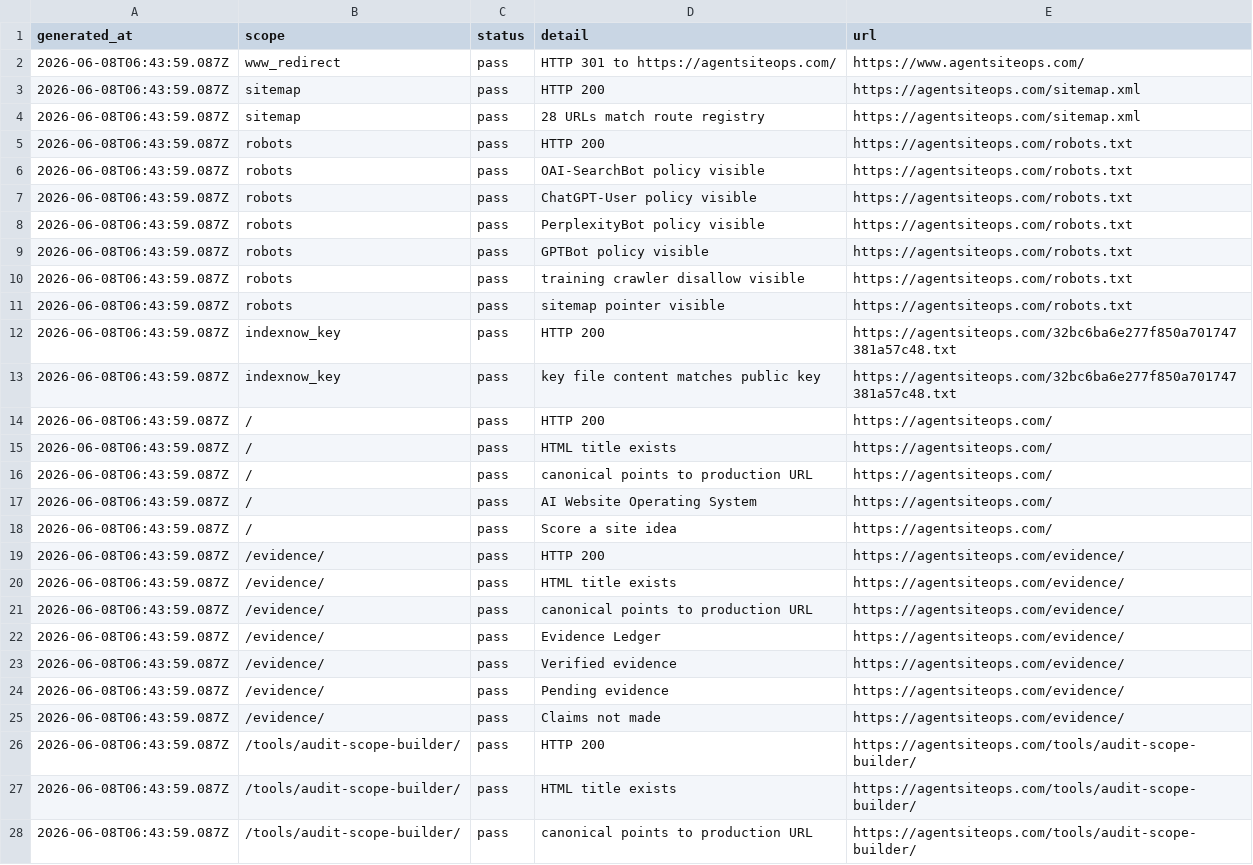
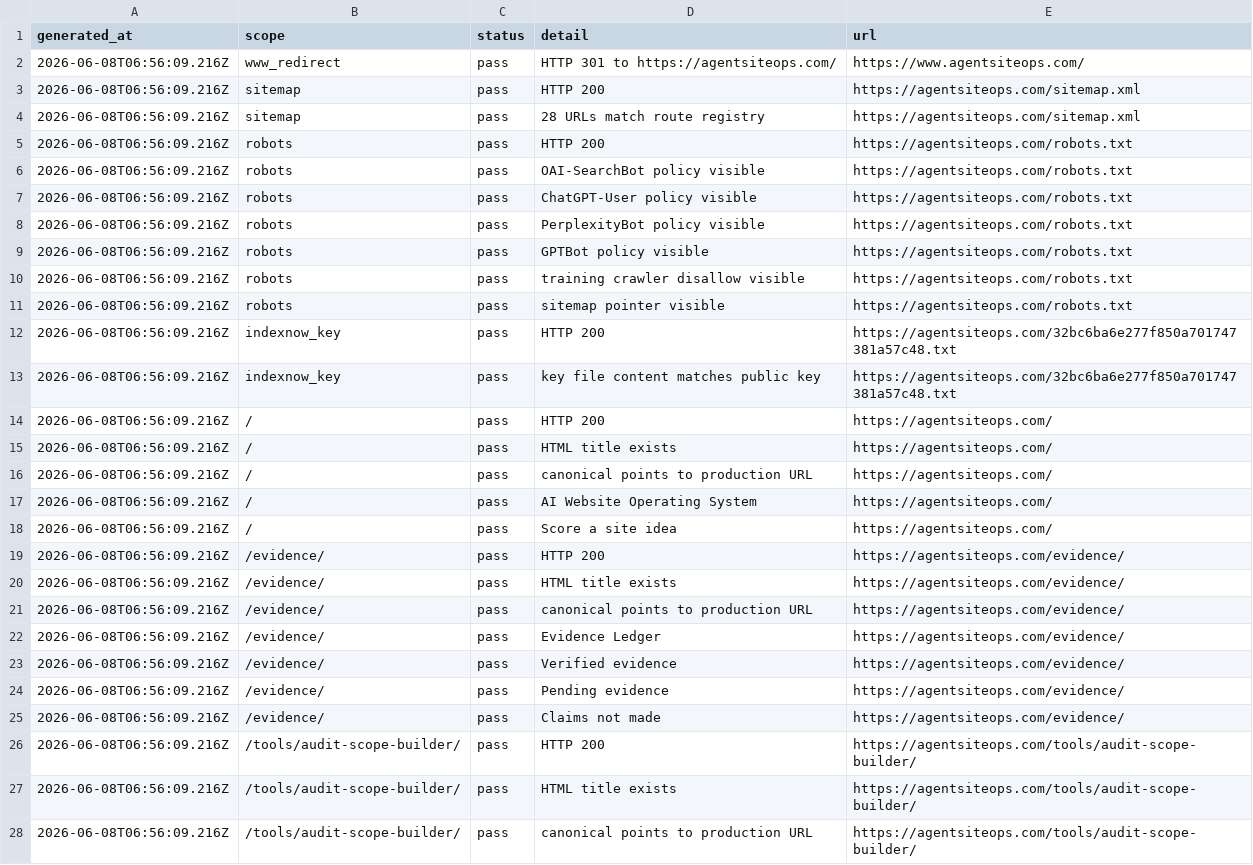
Before and after one commit to SB980425/shachidainei, a CSV file: agentsiteops/data/production-health-snapshot.csv, drawn as a sheet; only a part is shown; the diff covers the shown part only.

```diff
--- a/agentsiteops/data/production-health-snapshot.csv
+++ b/agentsiteops/data/production-health-snapshot.csv
@@ -1,28 +1,28 @@
 generated_at,scope,status,detail,url
-2026-06-08T06:43:59.087Z,www_redirect,pass,HTTP 301 to https://agentsiteops.com/,https://www.agentsiteops.com/
-2026-06-08T06:43:59.087Z,sitemap,pass,HTTP 200,https://agentsiteops.com/sitemap.xml
-2026-06-08T06:43:59.087Z,sitemap,pass,28 URLs match route registry,https://agentsiteops.com/sitemap.xml
-2026-06-08T06:43:59.087Z,robots,pass,HTTP 200,https://agentsiteops.com/robots.txt
-2026-06-08T06:43:59.087Z,robots,pass,OAI-SearchBot policy visible,https://agentsiteops.com/robots.txt
-2026-06-08T06:43:59.087Z,robots,pass,ChatGPT-User policy visible,https://agentsiteops.com/robots.txt
-2026-06-08T06:43:59.087Z,robots,pass,PerplexityBot policy visible,https://agentsiteops.com/robots.txt
-2026-06-08T06:43:59.087Z,robots,pass,GPTBot policy visible,https://agentsiteops.com/robots.txt
-2026-06-08T06:43:59.087Z,robots,pass,training crawler disallow visible,https://agentsiteops.com/robots.txt
-2026-06-08T06:43:59.087Z,robots,pass,sitemap pointer visible,https://agentsiteops.com/robots.txt
-2026-06-08T06:43:59.087Z,indexnow_key,pass,HTTP 200,https://agentsiteops.com/32bc6ba6e277f850a701747381a57c48.txt
-2026-06-08T06:43:59.087Z,indexnow_key,pass,key file content matches public key,https://agentsiteops.com/32bc6ba6e277f850a701747381a57c48.txt
-2026-06-08T06:43:59.087Z,/,pass,HTTP 200,https://agentsiteops.com/
-2026-06-08T06:43:59.087Z,/,pass,HTML title exists,https://agentsiteops.com/
-2026-06-08T06:43:59.087Z,/,pass,canonical points to production URL,https://agentsiteops.com/
-2026-06-08T06:43:59.087Z,/,pass,AI Website Operating System,https://agentsiteops.com/
-2026-06-08T06:43:59.087Z,/,pass,Score a site idea,https://agentsiteops.com/
-2026-06-08T06:43:59.087Z,/evidence/,pass,HTTP 200,https://agentsiteops.com/evidence/
-2026-06-08T06:43:59.087Z,/evidence/,pass,HTML title exists,https://agentsiteops.com/evidence/
-2026-06-08T06:43:59.087Z,/evidence/,pass,canonical points to production URL,https://agentsiteops.com/evidence/
-2026-06-08T06:43:59.087Z,/evidence/,pass,Evidence Ledger,https://agentsiteops.com/evidence/
-2026-06-08T06:43:59.087Z,/evidence/,pass,Verified evidence,https://agentsiteops.com/evidence/
-2026-06-08T06:43:59.087Z,/evidence/,pass,Pending evidence,https://agentsiteops.com/evidence/
-2026-06-08T06:43:59.087Z,/evidence/,pass,Claims not made,https://agentsiteops.com/evidence/
-2026-06-08T06:43:59.087Z,/tools/audit-scope-builder/,pass,HTTP 200,https://agentsiteops.com/tools/audit-scope-builder/
-2026-06-08T06:43:59.087Z,/tools/audit-scope-builder/,pass,HTML title exists,https://agentsiteops.com/tools/audit-scope-builder/
-2026-06-08T06:43:59.087Z,/tools/audit-scope-builder/,pass,canonical points to production URL,https://agentsiteops.com/tools/audit-scope-builder/
+2026-06-08T06:56:09.216Z,www_redirect,pass,HTTP 301 to https://agentsiteops.com/,https://www.agentsiteops.com/
+2026-06-08T06:56:09.216Z,sitemap,pass,HTTP 200,https://agentsiteops.com/sitemap.xml
+2026-06-08T06:56:09.216Z,sitemap,pass,28 URLs match route registry,https://agentsiteops.com/sitemap.xml
+2026-06-08T06:56:09.216Z,robots,pass,HTTP 200,https://agentsiteops.com/robots.txt
+2026-06-08T06:56:09.216Z,robots,pass,OAI-SearchBot policy visible,https://agentsiteops.com/robots.txt
+2026-06-08T06:56:09.216Z,robots,pass,ChatGPT-User policy visible,https://agentsiteops.com/robots.txt
+2026-06-08T06:56:09.216Z,robots,pass,PerplexityBot policy visible,https://agentsiteops.com/robots.txt
+2026-06-08T06:56:09.216Z,robots,pass,GPTBot policy visible,https://agentsiteops.com/robots.txt
+2026-06-08T06:56:09.216Z,robots,pass,training crawler disallow visible,https://agentsiteops.com/robots.txt
+2026-06-08T06:56:09.216Z,robots,pass,sitemap pointer visible,https://agentsiteops.com/robots.txt
+2026-06-08T06:56:09.216Z,indexnow_key,pass,HTTP 200,https://agentsiteops.com/32bc6ba6e277f850a701747381a57c48.txt
+2026-06-08T06:56:09.216Z,indexnow_key,pass,key file content matches public key,https://agentsiteops.com/32bc6ba6e277f850a701747381a57c48.txt
+2026-06-08T06:56:09.216Z,/,pass,HTTP 200,https://agentsiteops.com/
+2026-06-08T06:56:09.216Z,/,pass,HTML title exists,https://agentsiteops.com/
+2026-06-08T06:56:09.216Z,/,pass,canonical points to production URL,https://agentsiteops.com/
+2026-06-08T06:56:09.216Z,/,pass,AI Website Operating System,https://agentsiteops.com/
+2026-06-08T06:56:09.216Z,/,pass,Score a site idea,https://agentsiteops.com/
+2026-06-08T06:56:09.216Z,/evidence/,pass,HTTP 200,https://agentsiteops.com/evidence/
+2026-06-08T06:56:09.216Z,/evidence/,pass,HTML title exists,https://agentsiteops.com/evidence/
+2026-06-08T06:56:09.216Z,/evidence/,pass,canonical points to production URL,https://agentsiteops.com/evidence/
+2026-06-08T06:56:09.216Z,/evidence/,pass,Evidence Ledger,https://agentsiteops.com/evidence/
+2026-06-08T06:56:09.216Z,/evidence/,pass,Verified evidence,https://agentsiteops.com/evidence/
+2026-06-08T06:56:09.216Z,/evidence/,pass,Pending evidence,https://agentsiteops.com/evidence/
+2026-06-08T06:56:09.216Z,/evidence/,pass,Claims not made,https://agentsiteops.com/evidence/
+2026-06-08T06:56:09.216Z,/tools/audit-scope-builder/,pass,HTTP 200,https://agentsiteops.com/tools/audit-scope-builder/
+2026-06-08T06:56:09.216Z,/tools/audit-scope-builder/,pass,HTML title exists,https://agentsiteops.com/tools/audit-scope-builder/
+2026-06-08T06:56:09.216Z,/tools/audit-scope-builder/,pass,canonical points to production URL,https://agentsiteops.com/tools/audit-scope-builder/
```
Also changed, not shown: 21 edited cells elsewhere in this file, 14 other files.
